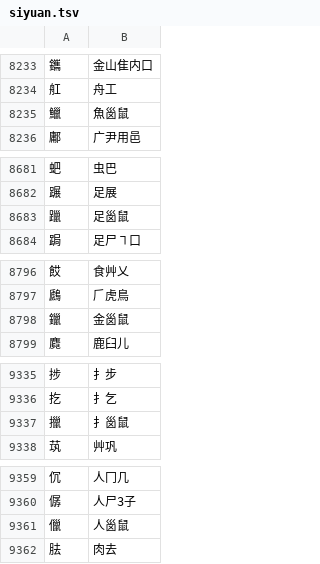
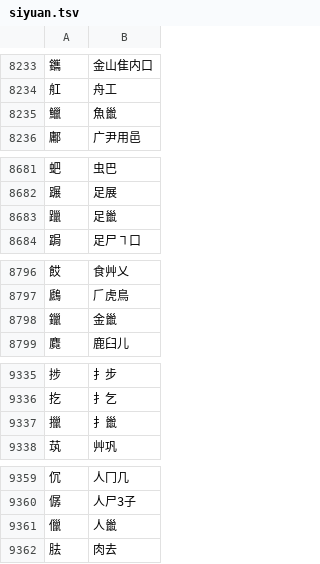
Before and after one commit to chenlin014/xinzheng, a TSV file: zg-scheme/siyuan/siyuan.tsv, drawn as a sheet; only a part is shown, gaps mark what is left out; the diff covers the shown part only.

```diff
--- a/zg-scheme/siyuan/siyuan.tsv
+++ b/zg-scheme/siyuan/siyuan.tsv
@@ -8234,3 +8234,3 @@
 舡	舟工
-鱲	魚𡿺鼠
+鱲	魚巤
 鄘	广尹用邑
@@ -8682,3 +8682,3 @@
 蹍	足展
-躐	足𡿺鼠
+躐	足巤
 跼	足尸㇕口
@@ -8797,3 +8797,3 @@
 鷉	𠂆虎鳥
-鑞	金𡿺鼠
+鑞	金巤
 麑	鹿臼儿
@@ -9336,3 +9336,3 @@
 扢	扌乞
-擸	扌𡿺鼠
+擸	扌巤
 茿	艸巩
@@ -9360,3 +9360,3 @@
 僝	人尸3子
-儠	人𡿺鼠
+儠	人巤
 胠	肉去
```
Also changed, not shown: 18 edited cells elsewhere in this file, frequency/zone/siyuan.tsv, frequency/zone/xingyi-jt.tsv, 9 other files.
